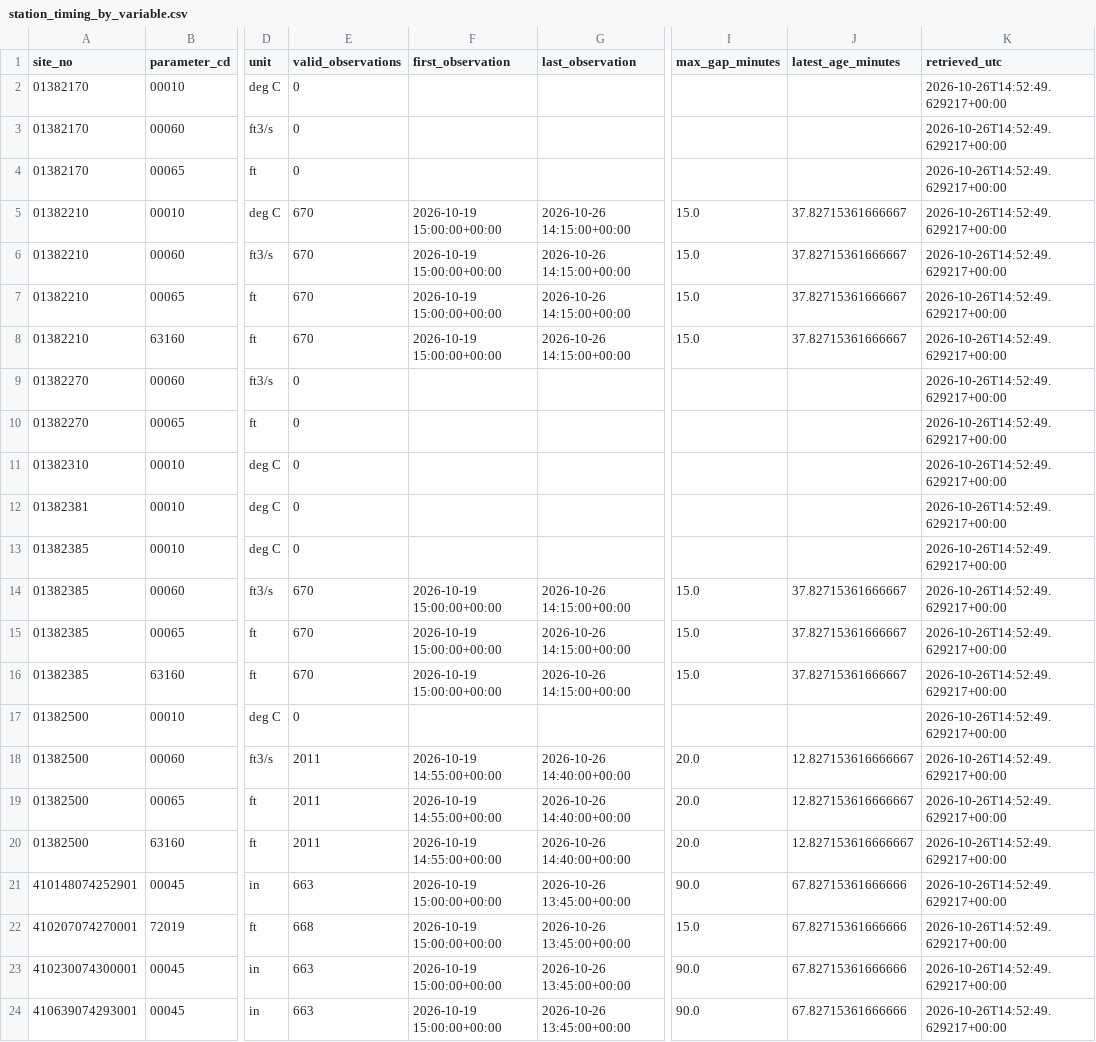
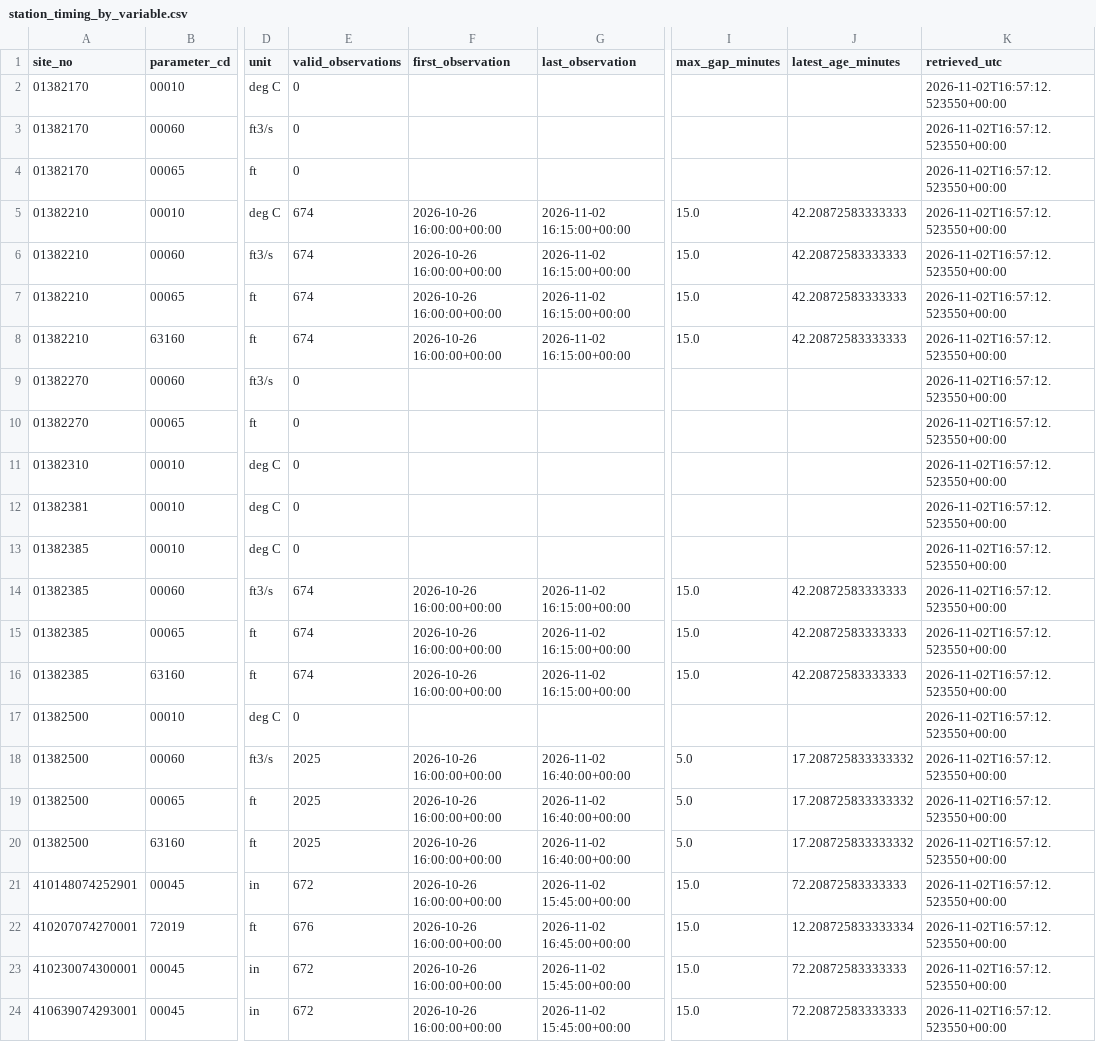
Before and after one commit to JohannVera/newark-water-supply, a CSV file: data/consolidated/station_timing_by_variable.csv, drawn as a sheet; only a part is shown, gaps mark what is left out; the diff names each change by its address in the sheet, - before the commit and + after, or states it on an @@ line.

```diff
--- a/data/consolidated/station_timing_by_variable.csv
+++ b/data/consolidated/station_timing_by_variable.csv
-K2:K24 (retrieved_utc): 2026-10-26T14:52:49.629217+00:00
+K2:K24 (retrieved_utc): 2026-11-02T16:57:12.523550+00:00
-E5:E8 (valid_observations): 670
+E5:E8 (valid_observations): 674
-F5:F8 (first_observation): 2026-10-19 15:00:00+00:00
+F5:F8 (first_observation): 2026-10-26 16:00:00+00:00
-G5:G8 (last_observation): 2026-10-26 14:15:00+00:00
+G5:G8 (last_observation): 2026-11-02 16:15:00+00:00
-J5:J8 (latest_age_minutes): 37.82715361666667
+J5:J8 (latest_age_minutes): 42.20872583333333
-E14:E16 (valid_observations): 670
+E14:E16 (valid_observations): 674
-F14:F16 (first_observation): 2026-10-19 15:00:00+00:00
+F14:F16 (first_observation): 2026-10-26 16:00:00+00:00
-G14:G16 (last_observation): 2026-10-26 14:15:00+00:00
+G14:G16 (last_observation): 2026-11-02 16:15:00+00:00
-J14:J16 (latest_age_minutes): 37.82715361666667
+J14:J16 (latest_age_minutes): 42.20872583333333
-E18:E20 (valid_observations): 2011
+E18:E20 (valid_observations): 2025
-F18:F20 (first_observation): 2026-10-19 14:55:00+00:00
+F18:F20 (first_observation): 2026-10-26 16:00:00+00:00
-G18:G20 (last_observation): 2026-10-26 14:40:00+00:00
+G18:G20 (last_observation): 2026-11-02 16:40:00+00:00
-I18:I20 (max_gap_minutes): 20.0
+I18:I20 (max_gap_minutes): 5.0
-J18:J20 (latest_age_minutes): 12.827153616666667
+J18:J20 (latest_age_minutes): 17.208725833333332
-E21 (valid_observations): 663
+E21 (valid_observations): 672
-F21:F24 (first_observation): 2026-10-19 15:00:00+00:00
+F21:F24 (first_observation): 2026-10-26 16:00:00+00:00
-G21 (last_observation): 2026-10-26 13:45:00+00:00
+G21 (last_observation): 2026-11-02 15:45:00+00:00
-I21 (max_gap_minutes): 90.0
+I21 (max_gap_minutes): 15.0
-J21 (latest_age_minutes): 67.82715361666666
+J21 (latest_age_minutes): 72.20872583333333
-E22 (valid_observations): 668
+E22 (valid_observations): 676
-G22 (last_observation): 2026-10-26 13:45:00+00:00
+G22 (last_observation): 2026-11-02 16:45:00+00:00
-J22 (latest_age_minutes): 67.82715361666666
+J22 (latest_age_minutes): 12.208725833333334
-E23:E24 (valid_observations): 663
+E23:E24 (valid_observations): 672
-G23:G24 (last_observation): 2026-10-26 13:45:00+00:00
+G23:G24 (last_observation): 2026-11-02 15:45:00+00:00
-I23:I24 (max_gap_minutes): 90.0
+I23:I24 (max_gap_minutes): 15.0
-J23:J24 (latest_age_minutes): 67.82715361666666
+J23:J24 (latest_age_minutes): 72.20872583333333
```
Also changed, not shown: data/charlotteburg/station_analysis.csv, data/clinton/station_analysis.csv, 18 other files.
